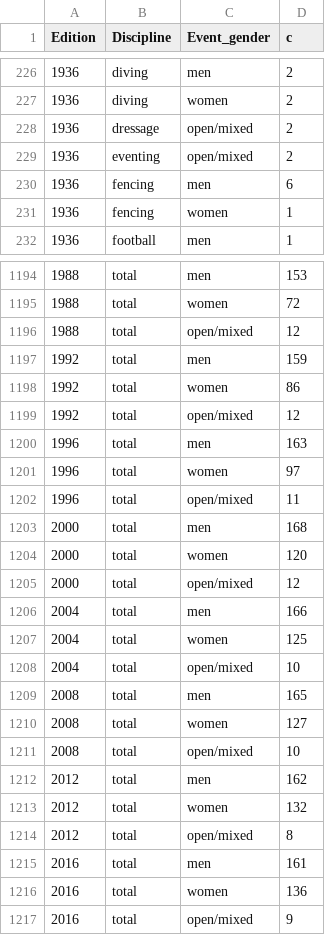
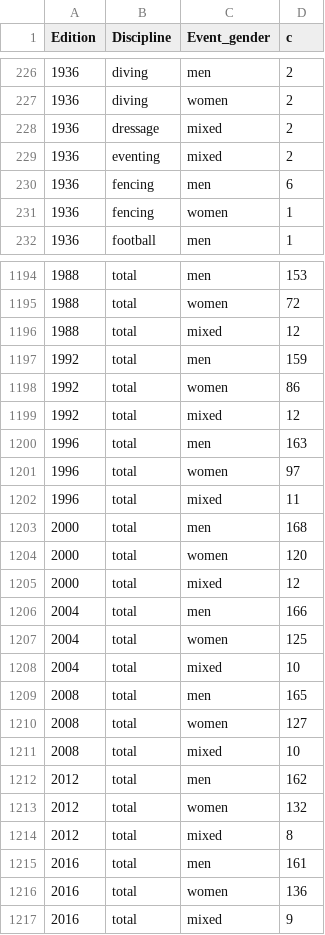
Before and after one commit to frenkxs/frenkxs.github.io, a TSV file: data/disciplines.tsv, drawn as a sheet; only a part is shown, gaps mark what is left out; the diff covers the shown part only.

Commit message:
changed the label for mixed disciplines

```diff
--- a/data/disciplines.tsv
+++ b/data/disciplines.tsv
@@ -227,4 +227,4 @@
 "1936"	"diving"	"women"	2
-"1936"	"dressage"	"open/mixed"	2
-"1936"	"eventing"	"open/mixed"	2
+"1936"	"dressage"	"mixed"	2
+"1936"	"eventing"	"mixed"	2
 "1936"	"fencing"	"men"	6
@@ -1195,23 +1195,23 @@
 "1988"	"total"	"women"	72
-"1988"	"total"	"open/mixed"	12
+"1988"	"total"	"mixed"	12
 "1992"	"total"	"men"	159
 "1992"	"total"	"women"	86
-"1992"	"total"	"open/mixed"	12
+"1992"	"total"	"mixed"	12
 "1996"	"total"	"men"	163
 "1996"	"total"	"women"	97
-"1996"	"total"	"open/mixed"	11
+"1996"	"total"	"mixed"	11
 "2000"	"total"	"men"	168
 "2000"	"total"	"women"	120
-"2000"	"total"	"open/mixed"	12
+"2000"	"total"	"mixed"	12
 "2004"	"total"	"men"	166
 "2004"	"total"	"women"	125
-"2004"	"total"	"open/mixed"	10
+"2004"	"total"	"mixed"	10
 "2008"	"total"	"men"	165
 "2008"	"total"	"women"	127
-"2008"	"total"	"open/mixed"	10
+"2008"	"total"	"mixed"	10
 "2012"	"total"	"men"	162
 "2012"	"total"	"women"	132
-"2012"	"total"	"open/mixed"	8
+"2012"	"total"	"mixed"	8
 "2016"	"total"	"men"	161
 "2016"	"total"	"women"	136
-"2016"	"total"	"open/mixed"	9
+"2016"	"total"	"mixed"	9
```
Also changed, not shown: 135 edited cells elsewhere in this file.
